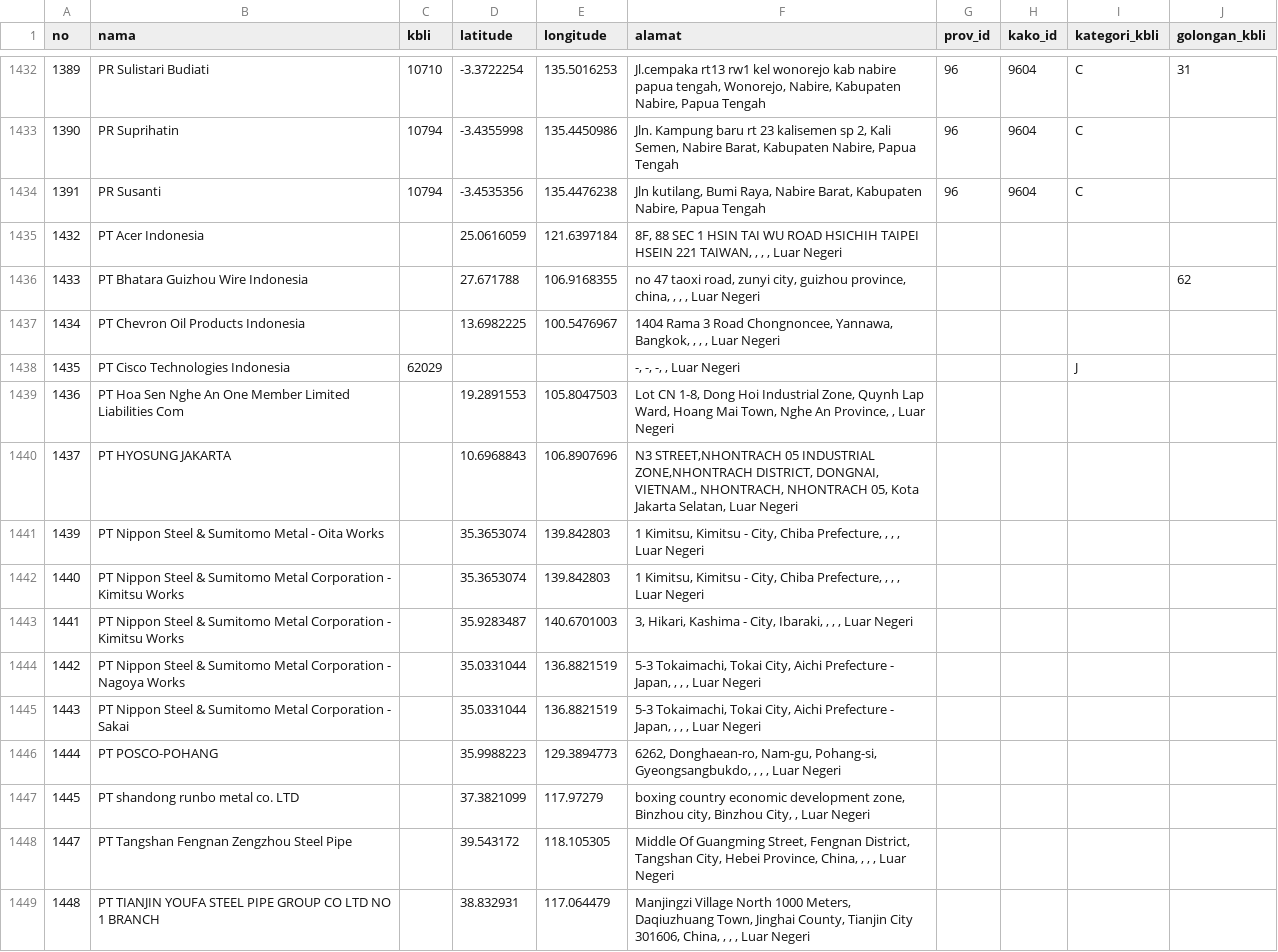
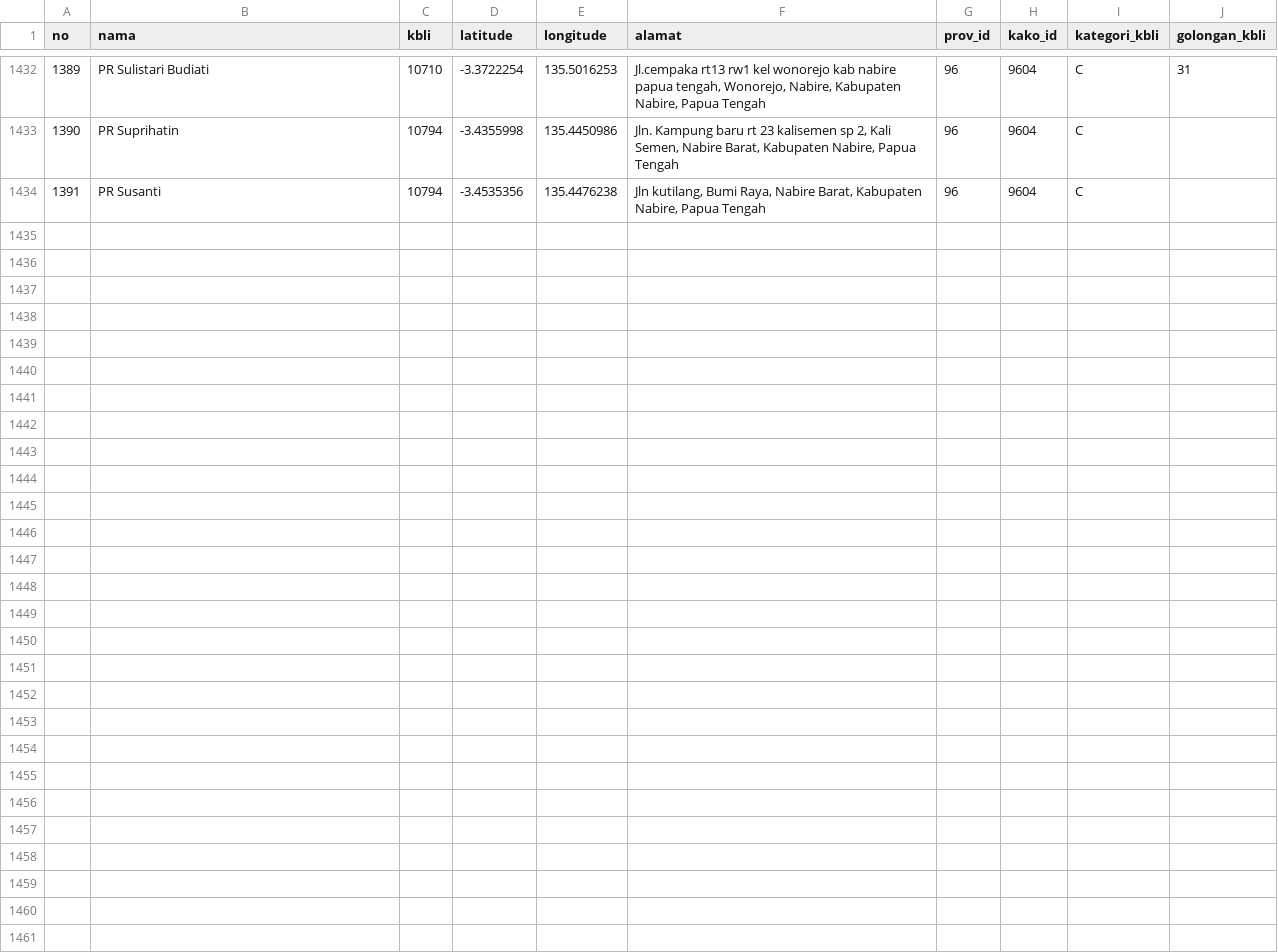
Before and after one commit to ptrayogs/KG-Establishment-Directory, a CSV file: import/perusahaan.csv, drawn as a sheet; only a part is shown, gaps mark what is left out; the diff names each change by its address in the sheet, - before the commit and + after, or states it on an @@ line.

Commit message:
Hapus perusahaan luar negeri

```diff
--- a/import/perusahaan.csv
+++ b/import/perusahaan.csv
-row 1435: 1432 | PT Acer Indonesia |  | 25.0616059 | 121.6397184 | 8F, 88 SEC 1 HSIN TAI WU ROAD HSICHIH TAIPEI HSEIN 221 TAIWAN, , , , Luar Negeri
-row 1436: 1433 | PT Bhatara Guizhou Wire Indonesia |  | 27.671788 | 106.9168355 | no 47 taoxi road, zunyi city, guizhou province, china, , , , Luar Negeri |  |  |  | 62
-row 1437: 1434 | PT Chevron Oil Products Indonesia |  | 13.6982225 | 100.5476967 | 1404 Rama 3 Road Chongnoncee, Yannawa, Bangkok, , , , Luar Negeri
-row 1438: 1435 | PT Cisco Technologies Indonesia | 62029 |  |  | -, -, -, , Luar Negeri |  |  | J
-row 1439: 1436 | PT Hoa Sen Nghe An One Member Limited Liabilities Com |  | 19.2891553 | 105.8047503 | Lot CN 1-8, Dong Hoi Industrial Zone, Quynh Lap Ward, Hoang Mai Town, Nghe An Province, , Luar Negeri
-row 1440: 1437 | PT HYOSUNG JAKARTA |  | 10.6968843 | 106.8907696 | N3 STREET,NHONTRACH 05 INDUSTRIAL ZONE,NHONTRACH DISTRICT, DONGNAI, VIETNAM., NHONTRACH, NHONTRACH 05, Kota Jakarta Selatan, Luar Negeri
-row 1441: 1439 | PT Nippon Steel & Sumitomo Metal - Oita Works |  | 35.3653074 | 139.842803 | 1 Kimitsu, Kimitsu - City, Chiba Prefecture, , , , Luar Negeri
-row 1442: 1440 | PT Nippon Steel & Sumitomo Metal Corporation - Kimitsu Works |  | 35.3653074 | 139.842803 | 1 Kimitsu, Kimitsu - City, Chiba Prefecture, , , , Luar Negeri
-row 1443: 1441 | PT Nippon Steel & Sumitomo Metal Corporation - Kimitsu Works |  | 35.9283487 | 140.6701003 | 3, Hikari, Kashima - City, Ibaraki, , , , Luar Negeri
-row 1444: 1442 | PT Nippon Steel & Sumitomo Metal Corporation - Nagoya Works |  | 35.0331044 | 136.8821519 | 5-3 Tokaimachi, Tokai City, Aichi Prefecture - Japan, , , , Luar Negeri
-row 1445: 1443 | PT Nippon Steel & Sumitomo Metal Corporation - Sakai |  | 35.0331044 | 136.8821519 | 5-3 Tokaimachi, Tokai City, Aichi Prefecture - Japan, , , , Luar Negeri
-row 1446: 1444 | PT POSCO-POHANG |  | 35.9988223 | 129.3894773 | 6262, Donghaean-ro, Nam-gu, Pohang-si, Gyeongsangbukdo, , , , Luar Negeri
-row 1447: 1445 | PT shandong runbo metal co. LTD |  | 37.3821099 | 117.97279 | boxing country economic development zone, Binzhou city, Binzhou City, , Luar Negeri
-row 1448: 1447 | PT Tangshan Fengnan Zengzhou Steel Pipe |  | 39.543172 | 118.105305 | Middle Of Guangming Street, Fengnan District, Tangshan City, Hebei Province, China, , , , Luar Negeri
-row 1449: 1448 | PT TIANJIN YOUFA STEEL PIPE GROUP CO LTD NO 1 BRANCH |  | 38.832931 | 117.064479 | Manjingzi Village North 1000 Meters, Daqiuzhuang Town, Jinghai County, Tianjin City 301606, China, , , , Luar Negeri
```
